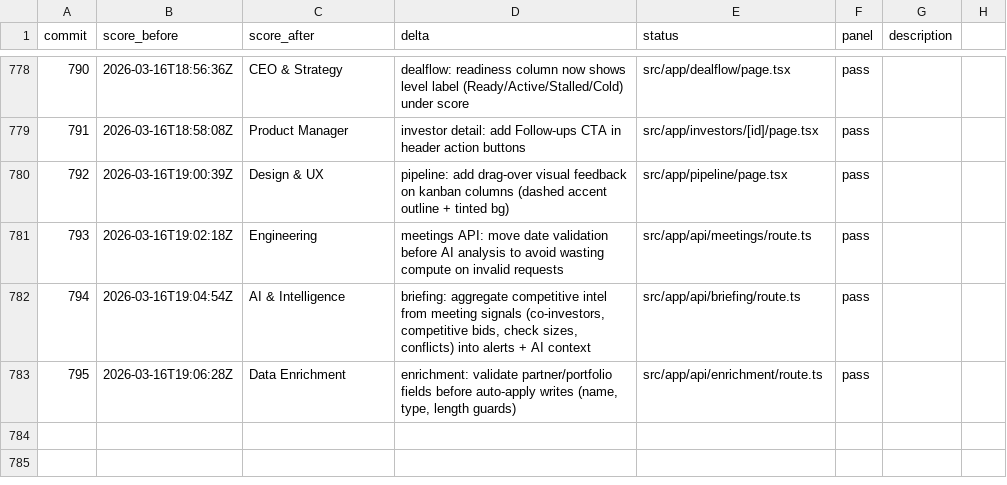
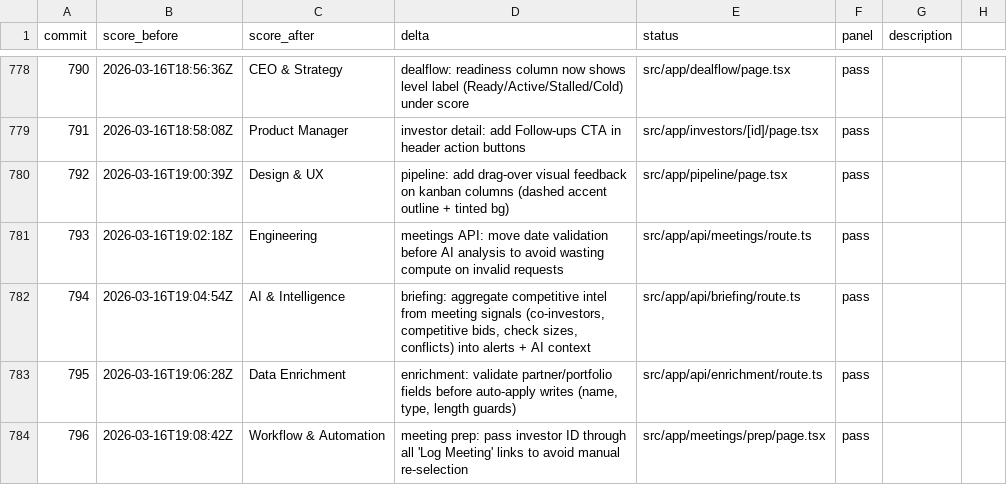
Before and after one commit to philippenyssen/raise-app, a TSV file: results.tsv, drawn as a sheet; only a part is shown, gaps mark what is left out; the diff names each change by its address in the sheet, - before the commit and + after, or states it on an @@ line.

```diff
--- a/results.tsv
+++ b/results.tsv
+row 784: 796 | 2026-03-16T19:08:42Z | Workflow & Automation | meeting prep: pass investor ID through all 'Log Meeting' links to avoid manual re-selection | src/app/meetings/prep/page.tsx | pass
```
Also changed, not shown: 1 other file.
